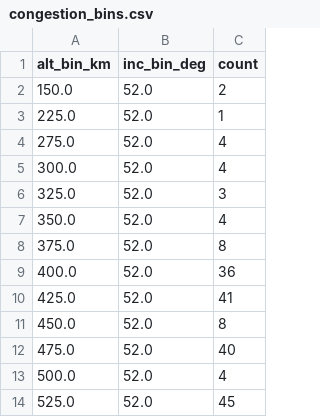
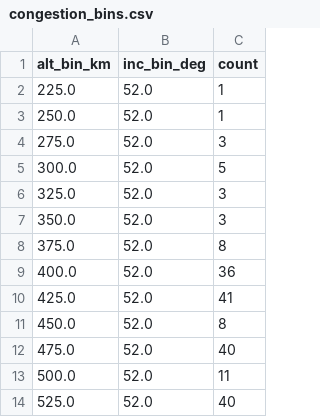
Before and after one commit to kartik703/space_app, a CSV file: data/congestion_bins.csv, drawn as a sheet.

```diff
--- a/data/congestion_bins.csv
+++ b/data/congestion_bins.csv
@@ -1,8 +1,8 @@
 alt_bin_km,inc_bin_deg,count
-150.0,52.0,2
 225.0,52.0,1
-275.0,52.0,4
-300.0,52.0,4
+250.0,52.0,1
+275.0,52.0,3
+300.0,52.0,5
 325.0,52.0,3
-350.0,52.0,4
+350.0,52.0,3
 375.0,52.0,8
@@ -12,3 +12,3 @@ alt_bin_km,inc_bin_deg,count
 475.0,52.0,40
-500.0,52.0,4
-525.0,52.0,45
+500.0,52.0,11
+525.0,52.0,40
```
Also changed, not shown: data/kp_latest.csv, data/tle_altinc.csv, 1 other file.
